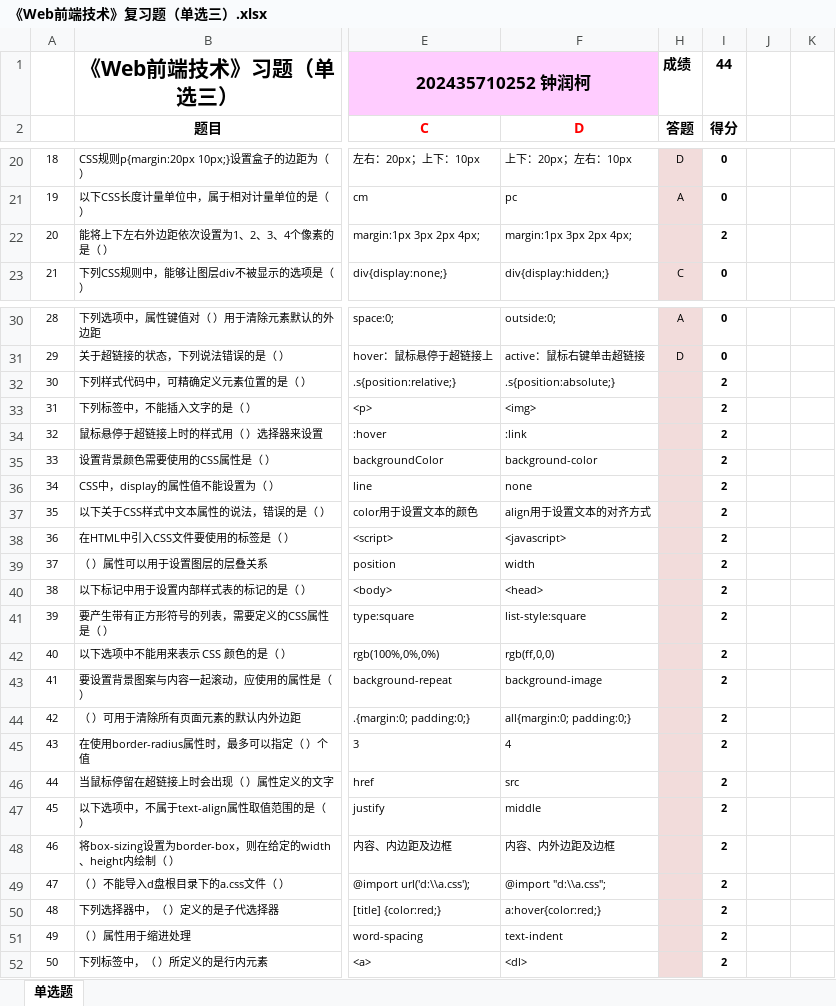
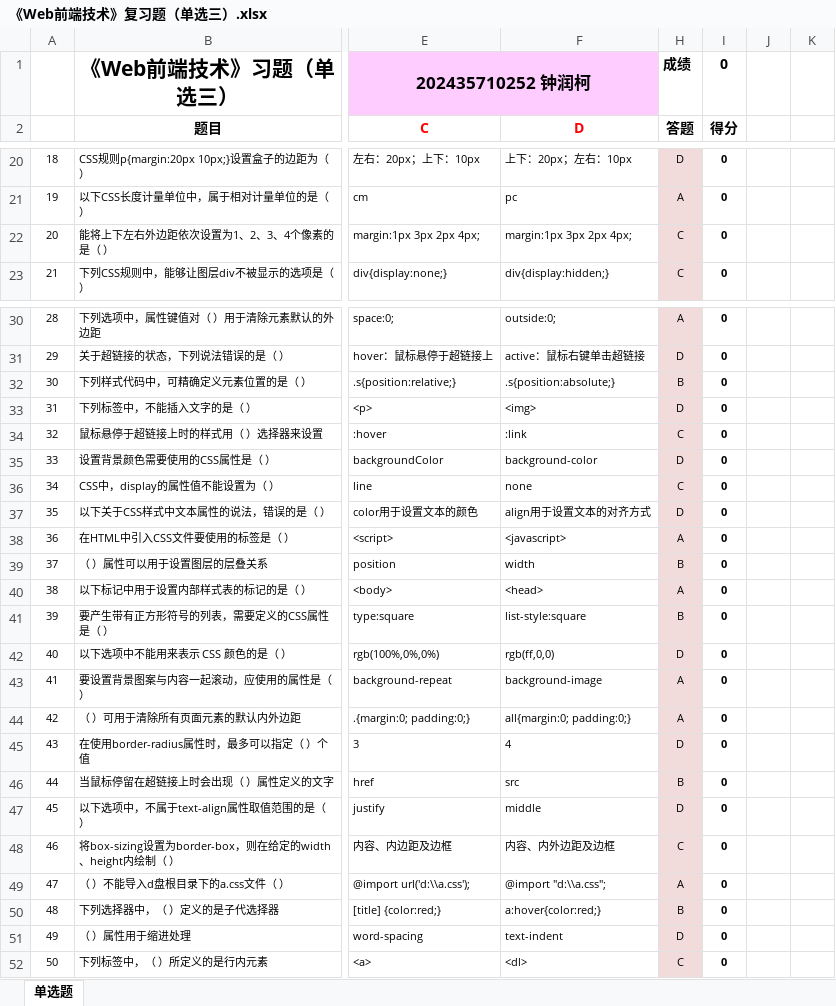
Before and after one commit to runkezhong/cy_school_project, an Excel workbook: web/单选题/《Web前端技术》复习题（单选三）.xlsx, sheet 单选题, drawn as a sheet; only a part is shown, gaps mark what is left out; values as stored, in another font and other column widths than the file's, no borders; the diff names each change by its address in the sheet, - before the commit and + after, or states it on an @@ line.

Commit message:
书面作业3-已完成

```diff
--- a/web/单选题/《Web前端技术》复习题（单选三）.xlsx (sheet 单选题)
+++ b/web/单选题/《Web前端技术》复习题（单选三）.xlsx (sheet 单选题)
-I1 (得分): 44
+I1 (得分): 0
-H22 (答题): (empty)
+H22 (答题): C
-I22 (得分): 2
+I22 (得分): 0
-H32 (答题): (empty)
+H32 (答题): B
-I32:I52 (得分): 2
+I32:I52 (得分): 0
-H33 (答题): (empty)
+H33 (答题): D
-H34 (答题): (empty)
+H34 (答题): C
-H35 (答题): (empty)
+H35 (答题): D
-H36 (答题): (empty)
+H36 (答题): C
-H37 (答题): (empty)
+H37 (答题): D
-H38 (答题): (empty)
+H38 (答题): A
-H39 (答题): (empty)
+H39 (答题): B
-H40 (答题): (empty)
+H40 (答题): A
-H41 (答题): (empty)
+H41 (答题): B
-H42 (答题): (empty)
+H42 (答题): D
-H43:H44 (答题): (empty)
+H43:H44 (答题): A
-H45 (答题): (empty)
+H45 (答题): D
-H46 (答题): (empty)
+H46 (答题): B
-H47 (答题): (empty)
+H47 (答题): D
-H48 (答题): (empty)
+H48 (答题): C
-H49 (答题): (empty)
+H49 (答题): A
-H50 (答题): (empty)
+H50 (答题): B
-H51 (答题): (empty)
+H51 (答题): D
-H52 (答题): (empty)
+H52 (答题): C
```
Also changed, not shown: hidden cells.
